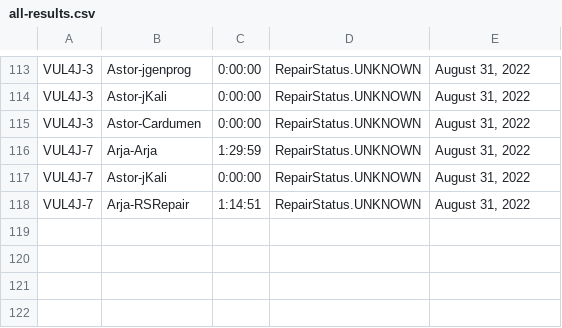
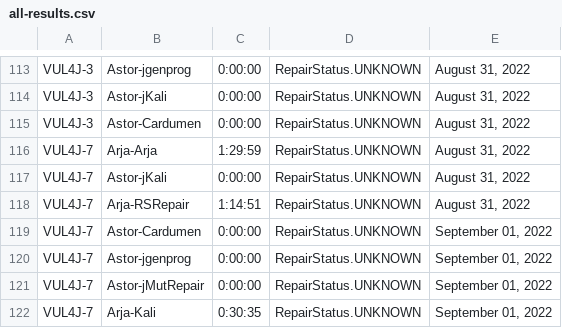
Before and after one commit to ericma1999/forked_apiarty, a CSV file: apiarty-findings/all-results.csv, drawn as a sheet; only a part is shown, gaps mark what is left out; the diff names each change by its address in the sheet, - before the commit and + after, or states it on an @@ line.

```diff
--- a/apiarty-findings/all-results.csv
+++ b/apiarty-findings/all-results.csv
+row 119: VUL4J-7 | Astor-Cardumen | 0:00:00 | RepairStatus.UNKNOWN | September 01, 2022
+row 120: VUL4J-7 | Astor-jgenprog | 0:00:00 | RepairStatus.UNKNOWN | September 01, 2022
+row 121: VUL4J-7 | Astor-jMutRepair | 0:00:00 | RepairStatus.UNKNOWN | September 01, 2022
+row 122: VUL4J-7 | Arja-Kali | 0:30:35 | RepairStatus.UNKNOWN | September 01, 2022
```
Also changed, not shown: apiarty-findings/timeout.csv, 9 other files.
